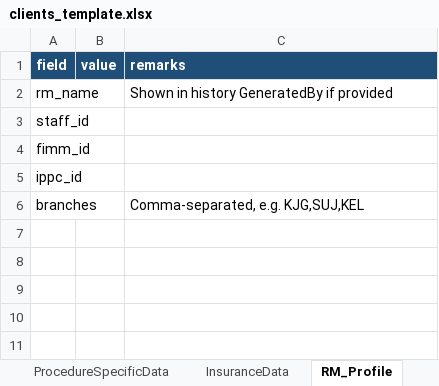
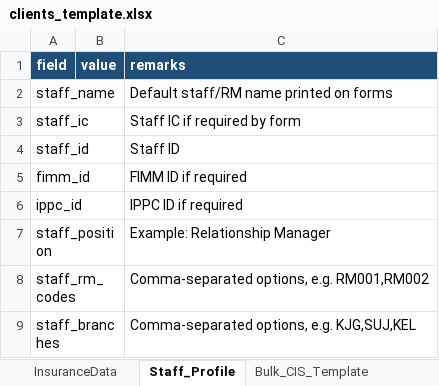
Before and after one commit to cchinkian/form-filler, an Excel workbook: data/clients_template.xlsx, sheet Staff_Profile, drawn as a sheet; values as stored, in another font and other column widths than the file's, no borders; removed rows and columns are numbered as before the commit, all else as after; the diff names each change by its address in the sheet, - before the commit and + after, or states it on an @@ line.

Commit message:
Add staff profile defaults

```diff
--- a/data/clients_template.xlsx (sheet Staff_Profile)
+++ b/data/clients_template.xlsx (sheet Staff_Profile)
-sheet tab: RM_Profile
+sheet tab: Staff_Profile
-row 2: rm_name |  | Shown in history GeneratedBy if provided
+row 2: staff_name |  | Default staff/RM name printed on forms
+row 3: staff_ic |  | Staff IC if required by form
-C4 (remarks): (empty)
+C4 (remarks): Staff ID
-C5 (remarks): (empty)
+C5 (remarks): FIMM ID if required
-C6 (remarks): (empty)
+C6 (remarks): IPPC ID if required
-row 6: branches |  | Comma-separated, e.g. KJG,SUJ,KEL
+row 7: staff_position |  | Example: Relationship Manager
+row 8: staff_rm_codes |  | Comma-separated options, e.g. RM001,RM002
+row 9: staff_branches |  | Comma-separated options, e.g. KJG,SUJ,KEL
```
Also changed, not shown: 10 other files.
